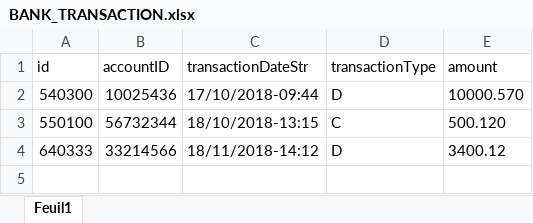
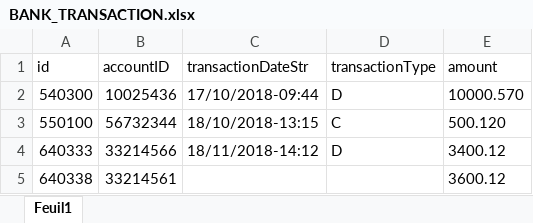
Before and after one commit to saidlaarab/spring-batch-demo, an Excel workbook: src/main/resources/data/BANK_TRANSACTION.xlsx, sheet Feuil1, drawn as a sheet; values as stored, in another font and other column widths than the file's, no borders; the diff names each change by its address in the sheet, - before the commit and + after, or states it on an @@ line.

```diff
--- a/src/main/resources/data/BANK_TRANSACTION.xlsx (sheet Feuil1)
+++ b/src/main/resources/data/BANK_TRANSACTION.xlsx (sheet Feuil1)
+row 5: 640338 | 33214561 |  |  | 3600.12
```
Also changed, not shown: 5 other files.
